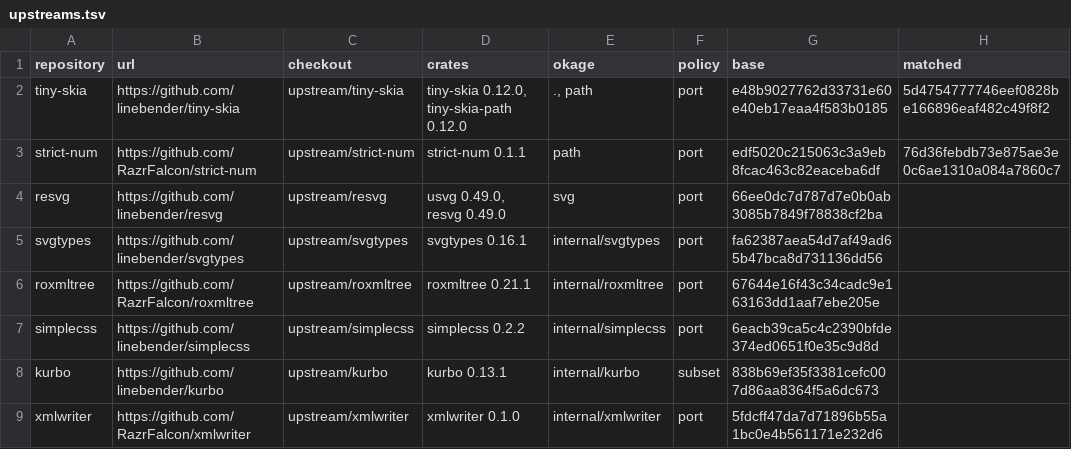
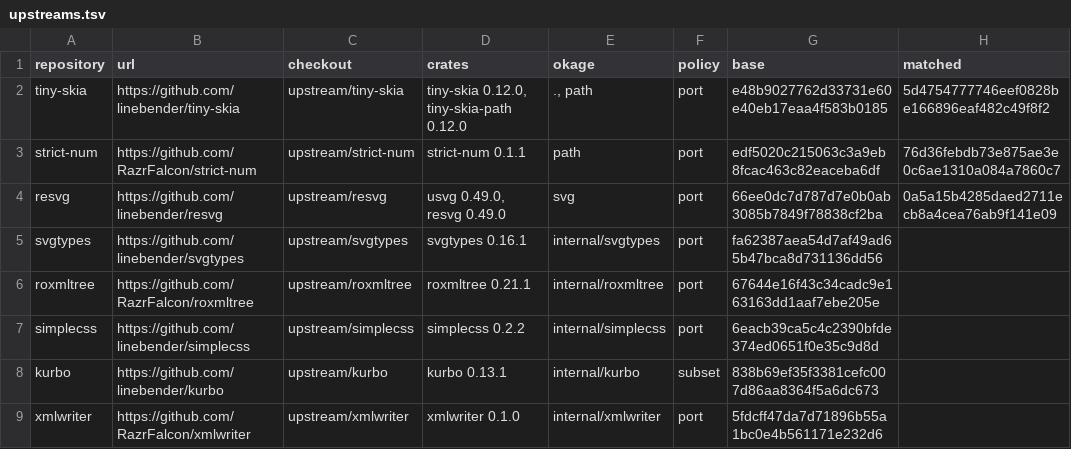
Before and after one commit to xo/okage, a TSV file: docs/upstream/upstreams.tsv, drawn as a sheet.

```diff
--- a/docs/upstream/upstreams.tsv
+++ b/docs/upstream/upstreams.tsv
@@ -3,3 +3,3 @@ tiny-skia	https://github.com/linebender/tiny-skia	upstream/tiny-skia	tiny-skia 0
 strict-num	https://github.com/RazrFalcon/strict-num	upstream/strict-num	strict-num 0.1.1	path	port	edf5020c215063c3a9eb8fcac463c82eaceba6df	76d36febdb73e875ae3e0c6ae1310a084a7860c7
-resvg	https://github.com/linebender/resvg	upstream/resvg	usvg 0.49.0, resvg 0.49.0	svg	port	66ee0dc7d787d7e0b0ab3085b7849f78838cf2ba	
+resvg	https://github.com/linebender/resvg	upstream/resvg	usvg 0.49.0, resvg 0.49.0	svg	port	66ee0dc7d787d7e0b0ab3085b7849f78838cf2ba	0a5a15b4285daed2711ecb8a4cea76ab9f141e09
 svgtypes	https://github.com/linebender/svgtypes	upstream/svgtypes	svgtypes 0.16.1	internal/svgtypes	port	fa62387aea54d7af49ad65b47bca8d731136dd56	
```
Also changed, not shown: docs/upstream/resvg.tsv, 8 other files.
